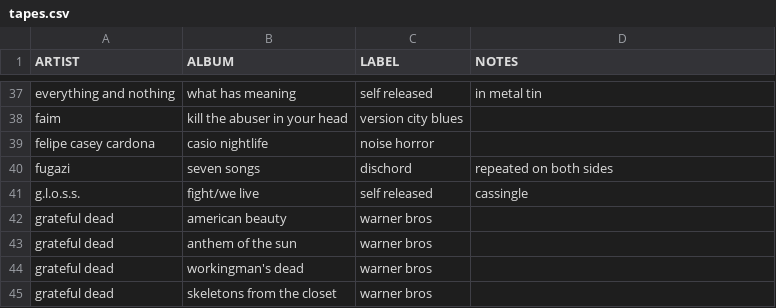
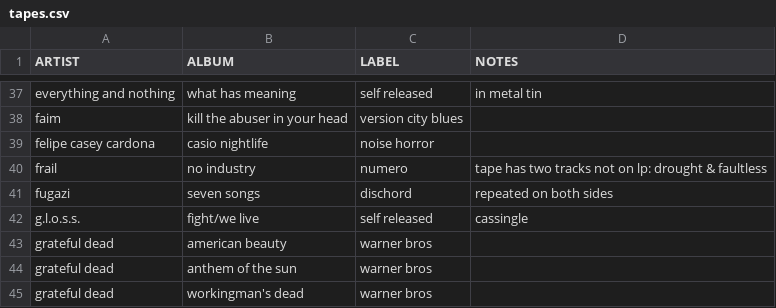
Before and after one commit to okjjj/tradelist, a CSV file: tapes.csv, drawn as a sheet; only a part is shown, gaps mark what is left out; the shorter side is filled out with more unchanged rows.

```diff
--- a/tapes.csv
+++ b/tapes.csv
@@ -39,2 +39,3 @@ faim,kill the abuser in your head,version city blues,""
 felipe casey cardona,casio nightlife,noise horror,""
+frail,no industry,numero,"tape has two tracks not on lp: drought & faultless"
 fugazi,seven songs,dischord,"repeated on both sides"
```
Also changed, not shown: 12.csv.
